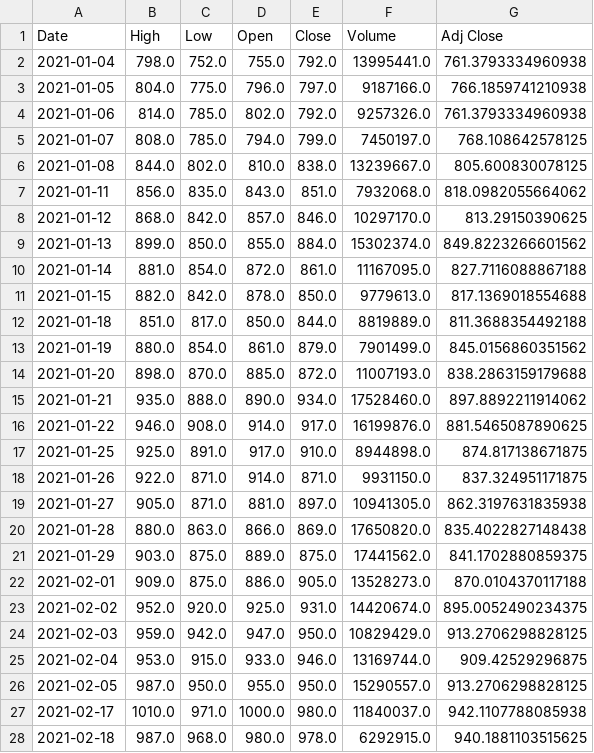
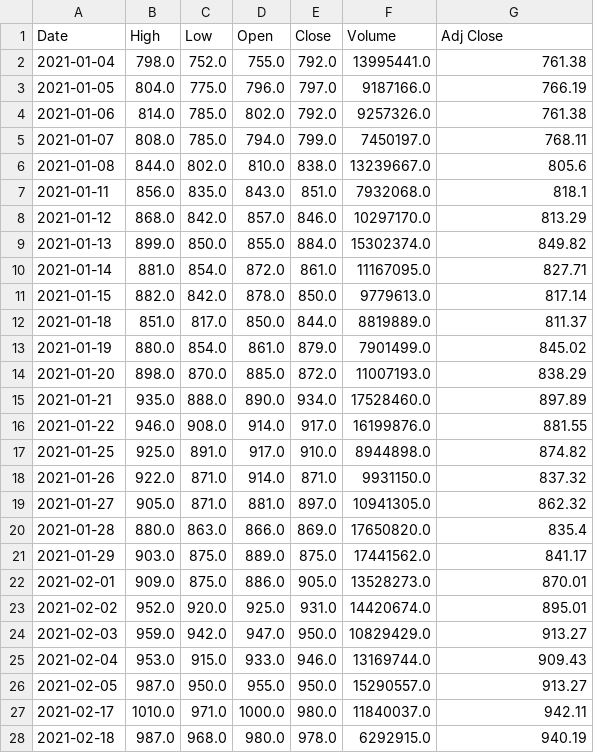
Before and after one commit to spyspy/chartjs-stock, a CSV file: 2454.TW.csv, drawn as a sheet; only a part is shown; the diff covers the shown part only.

```diff
--- a/2454.TW.csv
+++ b/2454.TW.csv
@@ -1,28 +1,28 @@
 Date,High,Low,Open,Close,Volume,Adj Close
-2021-01-04,798.0,752.0,755.0,792.0,13995441.0,761.3793334960938
-2021-01-05,804.0,775.0,796.0,797.0,9187166.0,766.1859741210938
-2021-01-06,814.0,785.0,802.0,792.0,9257326.0,761.3793334960938
-2021-01-07,808.0,785.0,794.0,799.0,7450197.0,768.108642578125
-2021-01-08,844.0,802.0,810.0,838.0,13239667.0,805.600830078125
-2021-01-11,856.0,835.0,843.0,851.0,7932068.0,818.0982055664062
-2021-01-12,868.0,842.0,857.0,846.0,10297170.0,813.29150390625
-2021-01-13,899.0,850.0,855.0,884.0,15302374.0,849.8223266601562
-2021-01-14,881.0,854.0,872.0,861.0,11167095.0,827.7116088867188
-2021-01-15,882.0,842.0,878.0,850.0,9779613.0,817.1369018554688
-2021-01-18,851.0,817.0,850.0,844.0,8819889.0,811.3688354492188
-2021-01-19,880.0,854.0,861.0,879.0,7901499.0,845.0156860351562
-2021-01-20,898.0,870.0,885.0,872.0,11007193.0,838.2863159179688
-2021-01-21,935.0,888.0,890.0,934.0,17528460.0,897.8892211914062
-2021-01-22,946.0,908.0,914.0,917.0,16199876.0,881.5465087890625
-2021-01-25,925.0,891.0,917.0,910.0,8944898.0,874.817138671875
-2021-01-26,922.0,871.0,914.0,871.0,9931150.0,837.324951171875
-2021-01-27,905.0,871.0,881.0,897.0,10941305.0,862.3197631835938
-2021-01-28,880.0,863.0,866.0,869.0,17650820.0,835.4022827148438
-2021-01-29,903.0,875.0,889.0,875.0,17441562.0,841.1702880859375
-2021-02-01,909.0,875.0,886.0,905.0,13528273.0,870.0104370117188
-2021-02-02,952.0,920.0,925.0,931.0,14420674.0,895.0052490234375
-2021-02-03,959.0,942.0,947.0,950.0,10829429.0,913.2706298828125
-2021-02-04,953.0,915.0,933.0,946.0,13169744.0,909.42529296875
-2021-02-05,987.0,950.0,955.0,950.0,15290557.0,913.2706298828125
-2021-02-17,1010.0,971.0,1000.0,980.0,11840037.0,942.1107788085938
-2021-02-18,987.0,968.0,980.0,978.0,6292915.0,940.1881103515625
+2021-01-04,798.0,752.0,755.0,792.0,13995441.0,761.38
+2021-01-05,804.0,775.0,796.0,797.0,9187166.0,766.19
+2021-01-06,814.0,785.0,802.0,792.0,9257326.0,761.38
+2021-01-07,808.0,785.0,794.0,799.0,7450197.0,768.11
+2021-01-08,844.0,802.0,810.0,838.0,13239667.0,805.6
+2021-01-11,856.0,835.0,843.0,851.0,7932068.0,818.1
+2021-01-12,868.0,842.0,857.0,846.0,10297170.0,813.29
+2021-01-13,899.0,850.0,855.0,884.0,15302374.0,849.82
+2021-01-14,881.0,854.0,872.0,861.0,11167095.0,827.71
+2021-01-15,882.0,842.0,878.0,850.0,9779613.0,817.14
+2021-01-18,851.0,817.0,850.0,844.0,8819889.0,811.37
+2021-01-19,880.0,854.0,861.0,879.0,7901499.0,845.02
+2021-01-20,898.0,870.0,885.0,872.0,11007193.0,838.29
+2021-01-21,935.0,888.0,890.0,934.0,17528460.0,897.89
+2021-01-22,946.0,908.0,914.0,917.0,16199876.0,881.55
+2021-01-25,925.0,891.0,917.0,910.0,8944898.0,874.82
+2021-01-26,922.0,871.0,914.0,871.0,9931150.0,837.32
+2021-01-27,905.0,871.0,881.0,897.0,10941305.0,862.32
+2021-01-28,880.0,863.0,866.0,869.0,17650820.0,835.4
+2021-01-29,903.0,875.0,889.0,875.0,17441562.0,841.17
+2021-02-01,909.0,875.0,886.0,905.0,13528273.0,870.01
+2021-02-02,952.0,920.0,925.0,931.0,14420674.0,895.01
+2021-02-03,959.0,942.0,947.0,950.0,10829429.0,913.27
+2021-02-04,953.0,915.0,933.0,946.0,13169744.0,909.43
+2021-02-05,987.0,950.0,955.0,950.0,15290557.0,913.27
+2021-02-17,1010.0,971.0,1000.0,980.0,11840037.0,942.11
+2021-02-18,987.0,968.0,980.0,978.0,6292915.0,940.19
```
Also changed, not shown: 1 added row and 90 edited cells elsewhere in this file, 2330.TW.csv, 2351.TW.csv, 5 other files.
